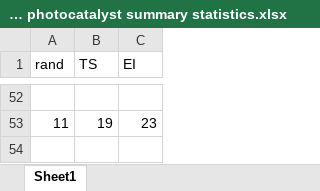
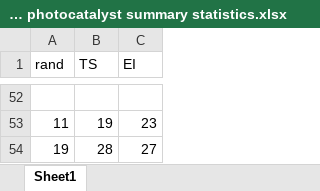
Before and after one commit to Pseudonium/edbo, an Excel workbook: Iridium Photocatalysts/Iridium photocatalyst summary statistics.xlsx, sheet Sheet1, drawn as a sheet; only a part is shown, gaps mark what is left out; values as stored, in another font and other column widths than the file's, no borders; charts and pictures not drawn; the diff names each change by its address in the sheet, - before the commit and + after, or states it on an @@ line.

```diff
--- a/Iridium Photocatalysts/Iridium photocatalyst summary statistics.xlsx (sheet Sheet1)
+++ b/Iridium Photocatalysts/Iridium photocatalyst summary statistics.xlsx (sheet Sheet1)
+row 54: 19 | 28 | 27
```
Also changed, not shown: harvard-clean-energy/Harvard summary statistics.xlsx, harvard-clean-energy/Harvard top5 summary statistics.xlsx, 13 other files.
